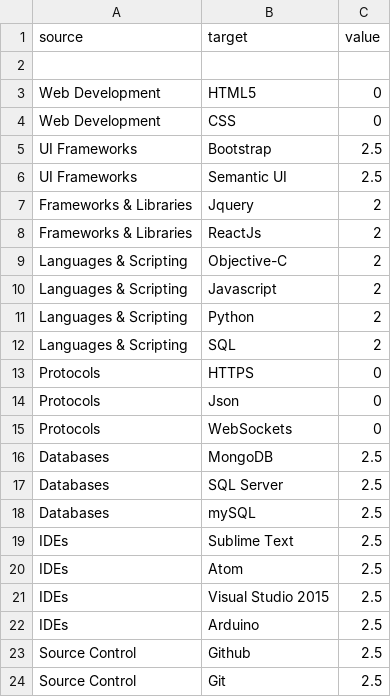
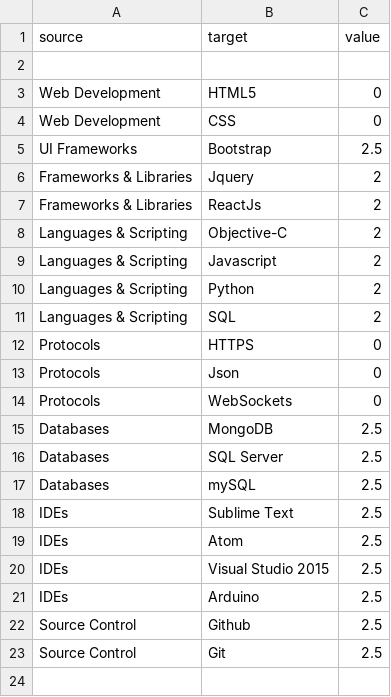
Before and after one commit to Tanmaymundra/tanmaymundra.github.io, a CSV file: js/mySkills.csv, drawn as a sheet; the diff names each change by its address in the sheet, - before the commit and + after, or states it on an @@ line.

Commit message:
Update mySkills.csv

```diff
--- a/js/mySkills.csv
+++ b/js/mySkills.csv
-row 6: UI Frameworks | Semantic UI | 2.5
```
